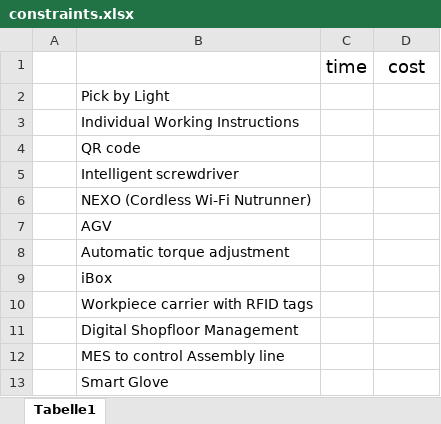
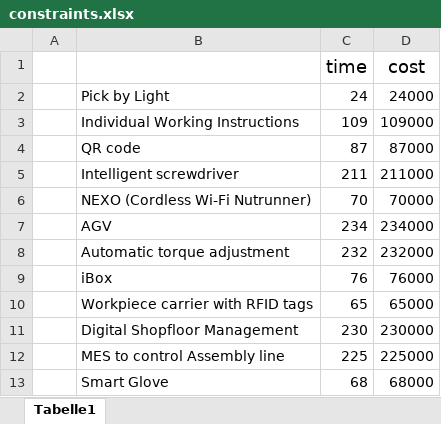
Before and after one commit to VincentCheng24/thesis_xixi, an Excel workbook: constraints.xlsx, sheet Tabelle1, drawn as a sheet; values as stored, in another font and other column widths than the file's, no borders; the diff names each change by its address in the sheet, - before the commit and + after, or states it on an @@ line.

Commit message:
update const

```diff
--- a/constraints.xlsx (sheet Tabelle1)
+++ b/constraints.xlsx (sheet Tabelle1)
-C2 (time): (empty)
+C2 (time): 24
-D2 (cost): (empty)
+D2 (cost): 24000
-C3 (time): (empty)
+C3 (time): 109
-D3 (cost): (empty)
+D3 (cost): 109000
-C4 (time): (empty)
+C4 (time): 87
-D4 (cost): (empty)
+D4 (cost): 87000
-C5 (time): (empty)
+C5 (time): 211
-D5 (cost): (empty)
+D5 (cost): 211000
-C6 (time): (empty)
+C6 (time): 70
-D6 (cost): (empty)
+D6 (cost): 70000
-C7 (time): (empty)
+C7 (time): 234
-D7 (cost): (empty)
+D7 (cost): 234000
-C8 (time): (empty)
+C8 (time): 232
-D8 (cost): (empty)
+D8 (cost): 232000
-C9 (time): (empty)
+C9 (time): 76
-D9 (cost): (empty)
+D9 (cost): 76000
-C10 (time): (empty)
+C10 (time): 65
-D10 (cost): (empty)
+D10 (cost): 65000
-C11 (time): (empty)
+C11 (time): 230
-D11 (cost): (empty)
+D11 (cost): 230000
-C12 (time): (empty)
+C12 (time): 225
-D12 (cost): (empty)
+D12 (cost): 225000
-C13 (time): (empty)
+C13 (time): 68
-D13 (cost): (empty)
+D13 (cost): 68000
```
Also changed, not shown: 4 other files.
